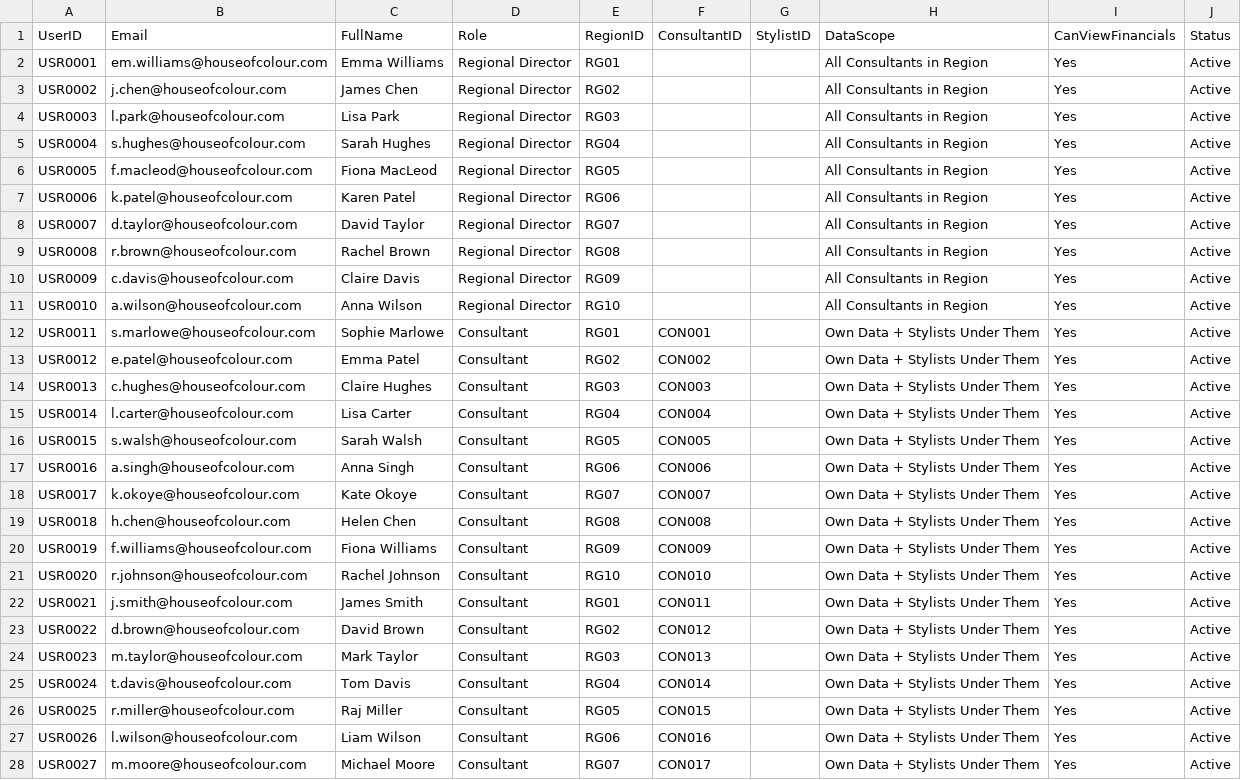
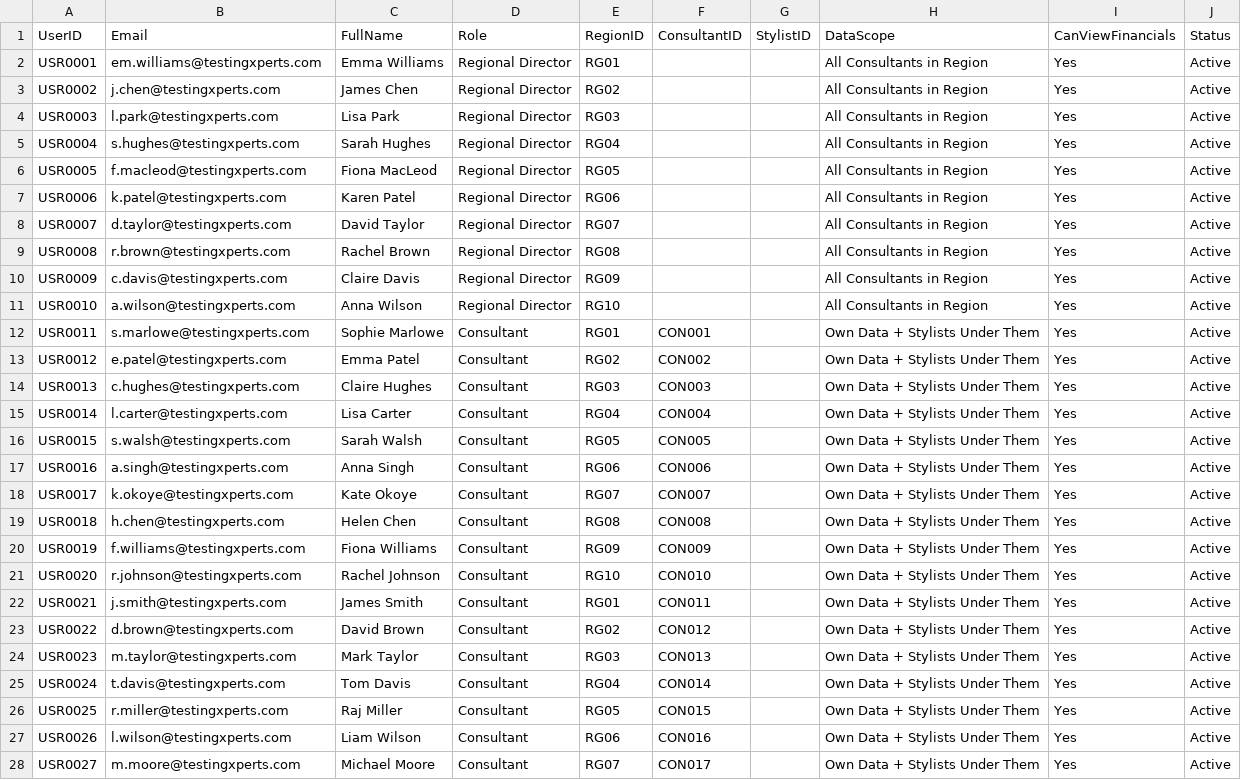
Before and after one commit to NavneetTx/Chatgpt, a CSV file: data/fact_rls_users.csv, drawn as a sheet; only a part is shown; the diff covers the shown part only; the diff names each change by its address in the sheet, - before the commit and + after, or states it on an @@ line.

```diff
--- a/data/fact_rls_users.csv
+++ b/data/fact_rls_users.csv
-B2 (Email): em.williams@houseofcolour.com
+B2 (Email): em.williams@testingxperts.com
-B3 (Email): j.chen@houseofcolour.com
+B3 (Email): j.chen@testingxperts.com
-B4 (Email): l.park@houseofcolour.com
+B4 (Email): l.park@testingxperts.com
-B5 (Email): s.hughes@houseofcolour.com
+B5 (Email): s.hughes@testingxperts.com
-B6 (Email): f.macleod@houseofcolour.com
+B6 (Email): f.macleod@testingxperts.com
-B7 (Email): k.patel@houseofcolour.com
+B7 (Email): k.patel@testingxperts.com
-B8 (Email): d.taylor@houseofcolour.com
+B8 (Email): d.taylor@testingxperts.com
-B9 (Email): r.brown@houseofcolour.com
+B9 (Email): r.brown@testingxperts.com
-B10 (Email): c.davis@houseofcolour.com
+B10 (Email): c.davis@testingxperts.com
-B11 (Email): a.wilson@houseofcolour.com
+B11 (Email): a.wilson@testingxperts.com
-B12 (Email): s.marlowe@houseofcolour.com
+B12 (Email): s.marlowe@testingxperts.com
-B13 (Email): e.patel@houseofcolour.com
+B13 (Email): e.patel@testingxperts.com
-B14 (Email): c.hughes@houseofcolour.com
+B14 (Email): c.hughes@testingxperts.com
-B15 (Email): l.carter@houseofcolour.com
+B15 (Email): l.carter@testingxperts.com
-B16 (Email): s.walsh@houseofcolour.com
+B16 (Email): s.walsh@testingxperts.com
-B17 (Email): a.singh@houseofcolour.com
+B17 (Email): a.singh@testingxperts.com
-B18 (Email): k.okoye@houseofcolour.com
+B18 (Email): k.okoye@testingxperts.com
-B19 (Email): h.chen@houseofcolour.com
+B19 (Email): h.chen@testingxperts.com
-B20 (Email): f.williams@houseofcolour.com
+B20 (Email): f.williams@testingxperts.com
-B21 (Email): r.johnson@houseofcolour.com
+B21 (Email): r.johnson@testingxperts.com
-B22 (Email): j.smith@houseofcolour.com
+B22 (Email): j.smith@testingxperts.com
-B23 (Email): d.brown@houseofcolour.com
+B23 (Email): d.brown@testingxperts.com
-B24 (Email): m.taylor@houseofcolour.com
+B24 (Email): m.taylor@testingxperts.com
-B25 (Email): t.davis@houseofcolour.com
+B25 (Email): t.davis@testingxperts.com
-B26 (Email): r.miller@houseofcolour.com
+B26 (Email): r.miller@testingxperts.com
-B27 (Email): l.wilson@houseofcolour.com
+B27 (Email): l.wilson@testingxperts.com
-B28 (Email): m.moore@houseofcolour.com
+B28 (Email): m.moore@testingxperts.com
```
Also changed, not shown: 80 edited cells elsewhere in this file, data/_old_dummy/dim_rls.csv, data/dim_consultant.csv, 2 other files.
